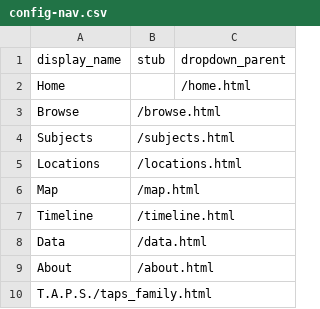
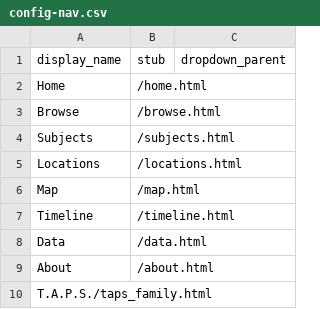
Before and after one commit to sasstott/draft, a CSV file: _data/config-nav.csv, drawn as a sheet; the diff names each change by its address in the sheet, - before the commit and + after, or states it on an @@ line.

Commit message:
Update config-nav.csv

```diff
--- a/_data/config-nav.csv
+++ b/_data/config-nav.csv
-B2 (stub): (empty)
+B2 (stub): /home.html
-C2 (dropdown_parent): /home.html
+C2 (dropdown_parent): (empty)
```
